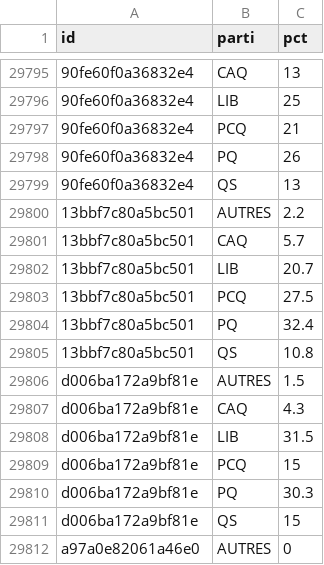
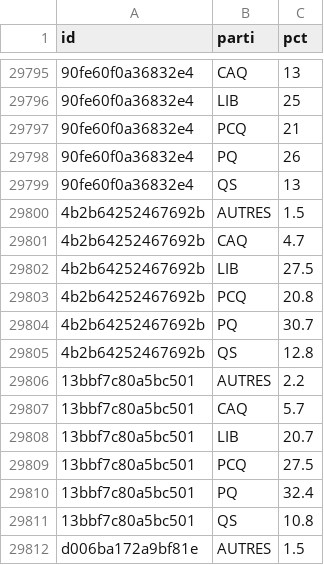
Before and after one commit to votovision/data, a CSV file: csv/parts.csv, drawn as a sheet; only a part is shown, gaps mark what is left out; the shorter side is filled out with more unchanged rows; the diff names each change by its address in the sheet, - before the commit and + after, or states it on an @@ line.

Commit message:
Vigile du 2026-11-15 : 1 ligne(s) ajoutée(s)
2026-11-07 Pallas Data National n=1094

```diff
--- a/csv/parts.csv
+++ b/csv/parts.csv
+row 29800: 4b2b64252467692b | AUTRES | 1.5
+row 29801: 4b2b64252467692b | CAQ | 4.7
+row 29802: 4b2b64252467692b | LIB | 27.5
+row 29803: 4b2b64252467692b | PCQ | 20.8
+row 29804: 4b2b64252467692b | PQ | 30.7
+row 29805: 4b2b64252467692b | QS | 12.8
```
Also changed, not shown: 3 other files.
